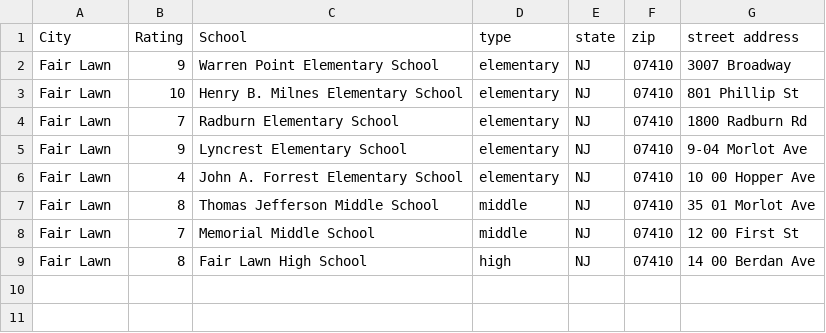
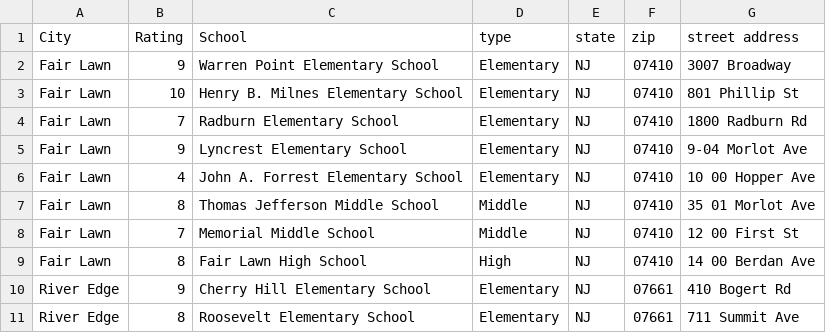
Before and after one commit to KamarajuKusumanchi/school_ratings, a CSV file: greatschools.csv, drawn as a sheet.

Commit message:
Add elementary schools in River Edge, NJ

```diff
--- a/greatschools.csv
+++ b/greatschools.csv
@@ -1,9 +1,11 @@
 City, Rating, School, type, state, zip, street address
-Fair Lawn, 9, Warren Point Elementary School, elementary, NJ, 07410, 3007 Broadway
-Fair Lawn, 10, Henry B. Milnes Elementary School, elementary, NJ, 07410, 801 Phillip St
-Fair Lawn, 7, Radburn Elementary School, elementary, NJ, 07410, 1800 Radburn Rd
-Fair Lawn, 9, Lyncrest Elementary School, elementary, NJ, 07410, 9-04 Morlot Ave
-Fair Lawn, 4, John A. Forrest Elementary School, elementary, NJ, 07410, 10 00 Hopper Ave
-Fair Lawn, 8, Thomas Jefferson Middle School, middle, NJ, 07410, 35 01 Morlot Ave
-Fair Lawn, 7, Memorial Middle School, middle, NJ, 07410, 12 00 First St
-Fair Lawn, 8, Fair Lawn High School, high, NJ, 07410, 14 00 Berdan Ave
+Fair Lawn, 9, Warren Point Elementary School, Elementary, NJ, 07410, 3007 Broadway
+Fair Lawn, 10, Henry B. Milnes Elementary School, Elementary, NJ, 07410, 801 Phillip St
+Fair Lawn, 7, Radburn Elementary School, Elementary, NJ, 07410, 1800 Radburn Rd
+Fair Lawn, 9, Lyncrest Elementary School, Elementary, NJ, 07410, 9-04 Morlot Ave
+Fair Lawn, 4, John A. Forrest Elementary School, Elementary, NJ, 07410, 10 00 Hopper Ave
+Fair Lawn, 8, Thomas Jefferson Middle School, Middle, NJ, 07410, 35 01 Morlot Ave
+Fair Lawn, 7, Memorial Middle School, Middle, NJ, 07410, 12 00 First St
+Fair Lawn, 8, Fair Lawn High School, High, NJ, 07410, 14 00 Berdan Ave
+River Edge, 9, Cherry Hill Elementary School, Elementary, NJ, 07661, 410 Bogert Rd
+River Edge, 8, Roosevelt Elementary School, Elementary, NJ, 07661, 711 Summit Ave
```
